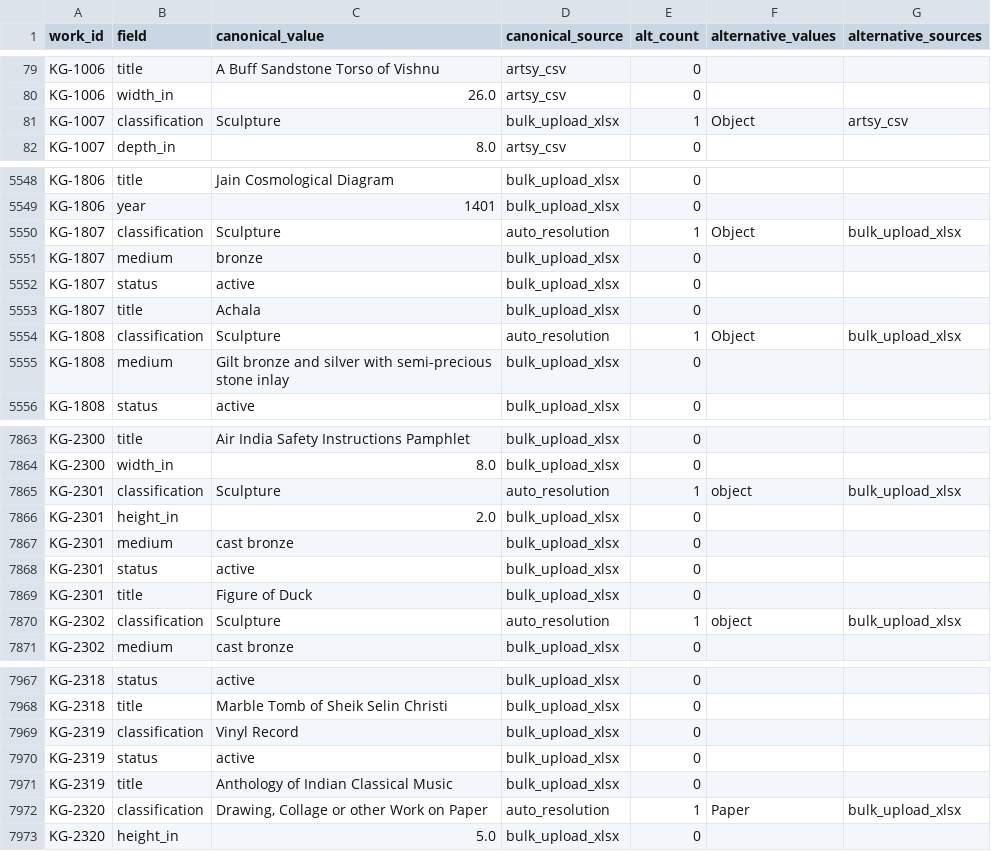
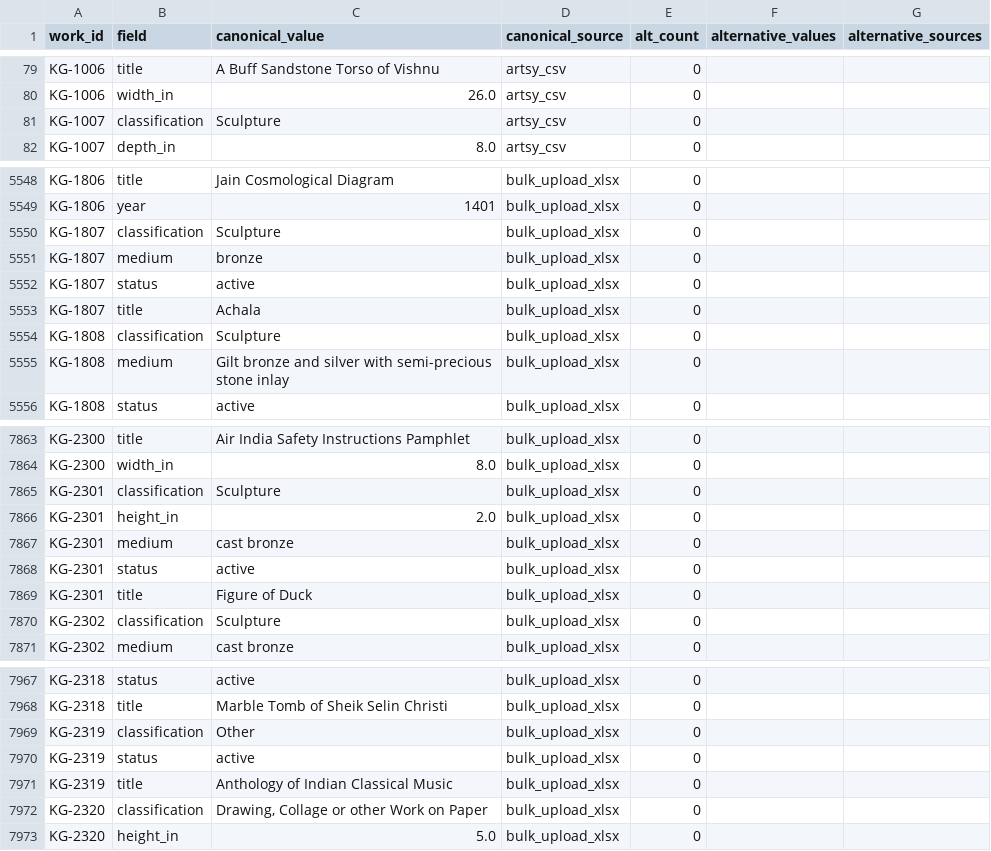
Before and after one commit to kapoorgalleries/kapoorgalleries, a CSV file: data/master_provenance.csv, drawn as a sheet; only a part is shown, gaps mark what is left out; the diff covers the shown part only.

```diff
--- a/data/master_provenance.csv
+++ b/data/master_provenance.csv
@@ -80,3 +80,3 @@ KG-1006,title,A Buff Sandstone Torso of Vishnu,artsy_csv,0,,
 KG-1006,width_in,26.0,artsy_csv,0,,
-KG-1007,classification,Sculpture,bulk_upload_xlsx,1,Object,artsy_csv
+KG-1007,classification,Sculpture,artsy_csv,0,,
 KG-1007,depth_in,8.0,artsy_csv,0,,
@@ -5555,3 +5555,3 @@ KG-1806,title,Jain Cosmological Diagram,bulk_upload_xlsx,0,,
 KG-1806,year,1401,bulk_upload_xlsx,0,,
-KG-1807,classification,Sculpture,auto_resolution,1,Object,bulk_upload_xlsx
+KG-1807,classification,Sculpture,bulk_upload_xlsx,0,,
 KG-1807,medium,bronze,bulk_upload_xlsx,0,,
@@ -5559,3 +5559,3 @@ KG-1807,status,active,bulk_upload_xlsx,0,,
 KG-1807,title,Achala,bulk_upload_xlsx,0,,
-KG-1808,classification,Sculpture,auto_resolution,1,Object,bulk_upload_xlsx
+KG-1808,classification,Sculpture,bulk_upload_xlsx,0,,
 KG-1808,medium,Gilt bronze and silver with semi-precious stone inlay,bulk_upload_xlsx,0,,
@@ -7870,3 +7870,3 @@ KG-2300,title,Air India Safety Instructions Pamphlet,bulk_upload_xlsx,0,,
 KG-2300,width_in,8.0,bulk_upload_xlsx,0,,
-KG-2301,classification,Sculpture,auto_resolution,1,object,bulk_upload_xlsx
+KG-2301,classification,Sculpture,bulk_upload_xlsx,0,,
 KG-2301,height_in,2.0,bulk_upload_xlsx,0,,
@@ -7875,3 +7875,3 @@ KG-2301,status,active,bulk_upload_xlsx,0,,
 KG-2301,title,Figure of Duck,bulk_upload_xlsx,0,,
-KG-2302,classification,Sculpture,auto_resolution,1,object,bulk_upload_xlsx
+KG-2302,classification,Sculpture,bulk_upload_xlsx,0,,
 KG-2302,medium,cast bronze,bulk_upload_xlsx,0,,
@@ -7974,6 +7974,6 @@ KG-2318,status,active,bulk_upload_xlsx,0,,
 KG-2318,title,Marble Tomb of Sheik Selin Christi,bulk_upload_xlsx,0,,
-KG-2319,classification,Vinyl Record,bulk_upload_xlsx,0,,
+KG-2319,classification,Other,bulk_upload_xlsx,0,,
 KG-2319,status,active,bulk_upload_xlsx,0,,
 KG-2319,title,Anthology of Indian Classical Music,bulk_upload_xlsx,0,,
-KG-2320,classification,"Drawing, Collage or other Work on Paper",auto_resolution,1,Paper,bulk_upload_xlsx
+KG-2320,classification,"Drawing, Collage or other Work on Paper",bulk_upload_xlsx,0,,
 KG-2320,height_in,5.0,bulk_upload_xlsx,0,,
```
Also changed, not shown: 105 edited cells elsewhere in this file, data/conflicts.csv, data/master.csv, 6 other files.
